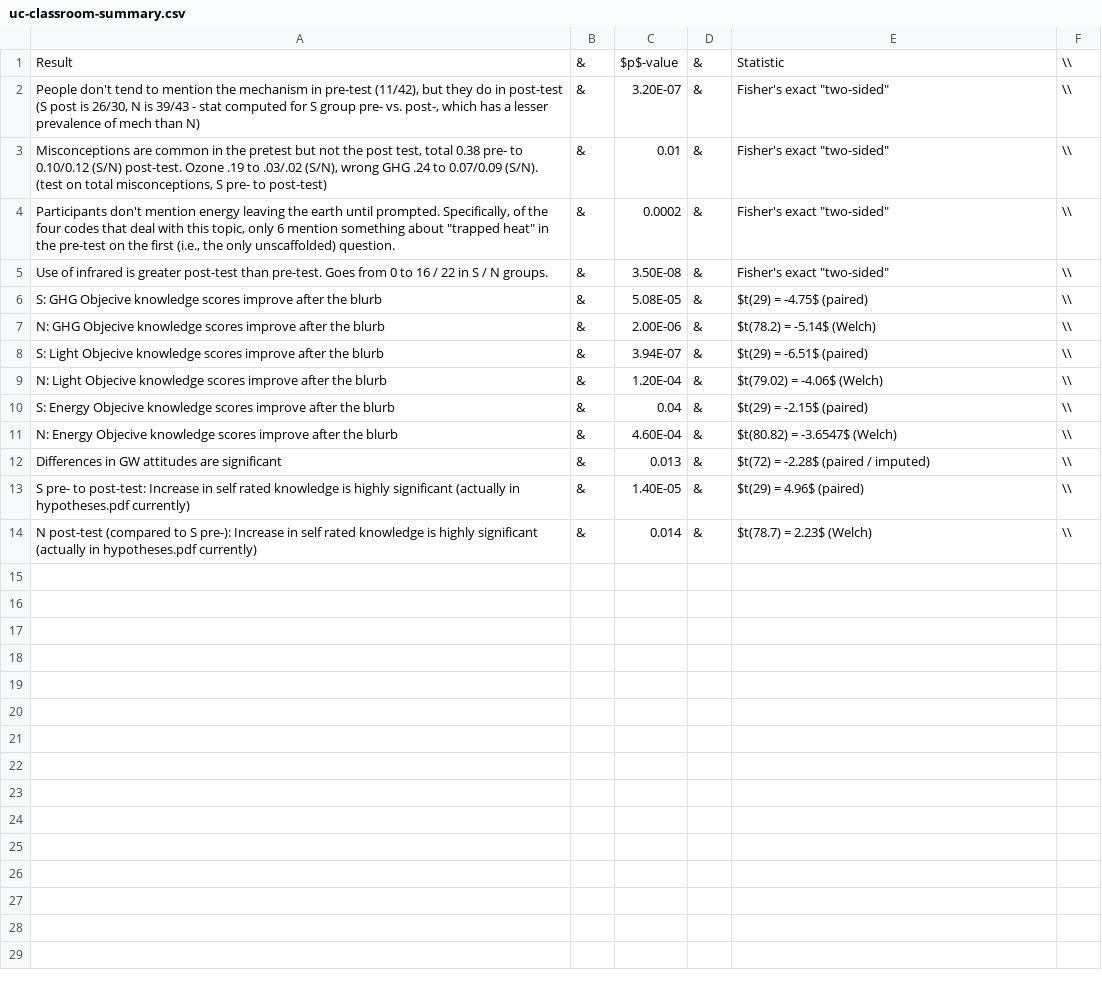
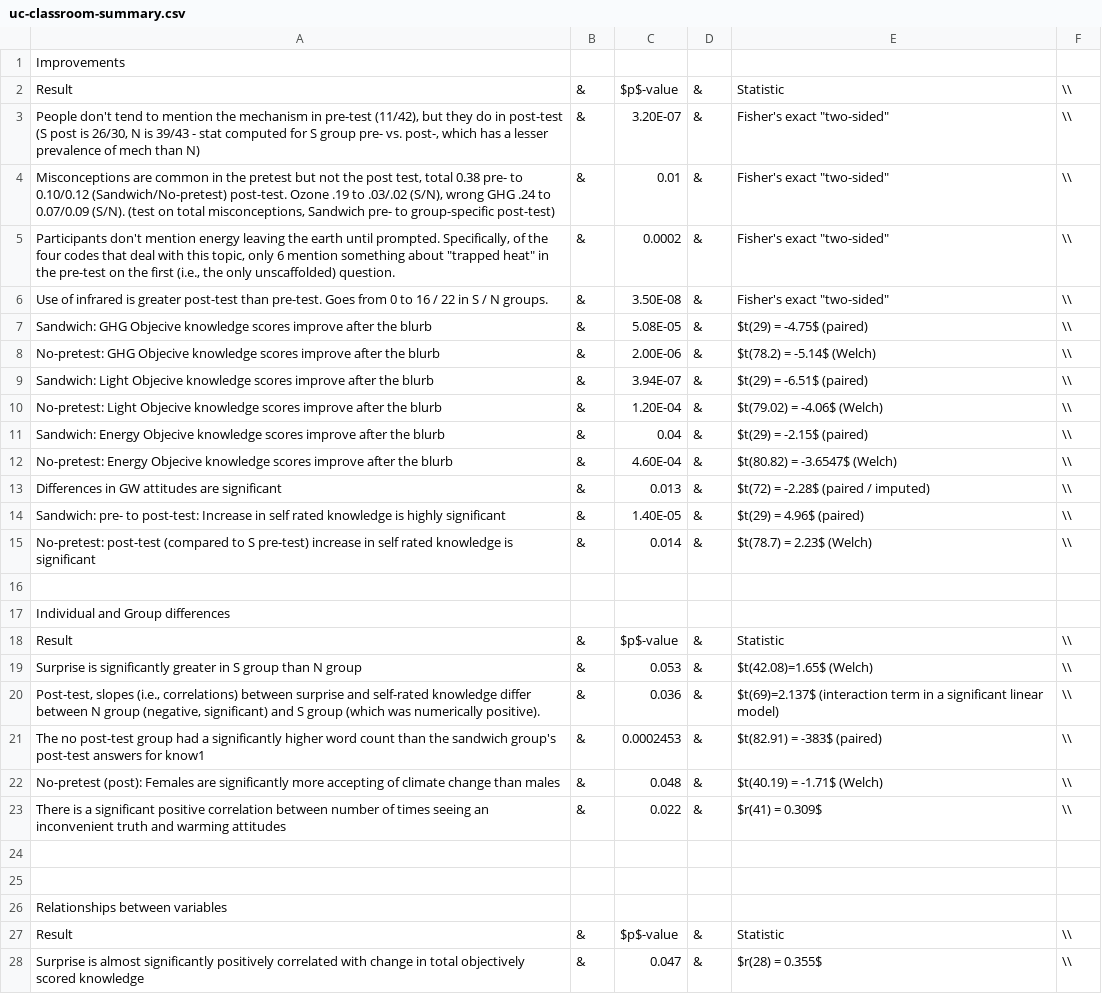
Before and after one commit to davclark/UCB_thesis, a CSV file: mechanism/uc-classroom-summary.csv, drawn as a sheet; only a part is shown; the diff covers the shown part only.

Commit message:
Finished integrating all significant (or close) results for UC classroom

```diff
--- a/mechanism/uc-classroom-summary.csv
+++ b/mechanism/uc-classroom-summary.csv
@@ -1,14 +1,28 @@
+Improvements,,,,,,
 Result,&,$p$-value,&,Statistic,\\,
 "People don't tend to mention the mechanism in pre-test (11/42), but they do in post-test (S post is 26/30, N is 39/43 - stat computed for S group pre- vs. post-, which has a lesser prevalence of mech than N)",&,3.20E-07,&,"Fisher's exact ""two-sided""",\\,
-"Misconceptions are common in the pretest but not the post test, total 0.38 pre- to 0.10/0.12 (S/N) post-test. Ozone .19 to .03/.02 (S/N),  wrong GHG  .24 to 0.07/0.09 (S/N). (test on total misconceptions, S pre- to post-test)",&,0.01,&,"Fisher's exact ""two-sided""",\\,
+"Misconceptions are common in the pretest but not the post test, total 0.38 pre- to 0.10/0.12 (Sandwich/No-pretest) post-test. Ozone .19 to .03/.02 (S/N),  wrong GHG  .24 to 0.07/0.09 (S/N). (test on total misconceptions, Sandwich pre- to group-specific post-test)",&,0.01,&,"Fisher's exact ""two-sided""",\\,
 "Participants don't mention energy leaving the earth until prompted. Specifically, of the four codes that deal with this topic, only 6 mention something about ""trapped heat"" in the pre-test on the first (i.e., the only unscaffolded) question.",&,0.0002,&,"Fisher's exact ""two-sided""",\\,
 Use of infrared is greater post-test than pre-test. Goes from 0 to 16 / 22 in S / N groups.,&,3.50E-08,&,"Fisher's exact ""two-sided""",\\,
-S: GHG Objecive knowledge scores improve after the blurb,&,5.08E-05,&,$t(29) = -4.75$ (paired),\\,
-N: GHG Objecive knowledge scores improve after the blurb,&,2.00E-06,&,$t(78.2) = -5.14$ (Welch),\\,
-S: Light Objecive knowledge scores improve after the blurb,&,3.94E-07,&,$t(29) = -6.51$ (paired),\\,
-N: Light Objecive knowledge scores improve after the blurb,&,1.20E-04,&,$t(79.02) = -4.06$ (Welch),\\,
-S: Energy Objecive knowledge scores improve after the blurb,&,0.04,&,$t(29) = -2.15$ (paired),\\,
-N: Energy Objecive knowledge scores improve after the blurb,&,4.60E-04,&,$t(80.82) = -3.6547$ (Welch),\\,
+Sandwich: GHG Objecive knowledge scores improve after the blurb,&,5.08E-05,&,$t(29) = -4.75$ (paired),\\,
+No-pretest: GHG Objecive knowledge scores improve after the blurb,&,2.00E-06,&,$t(78.2) = -5.14$ (Welch),\\,
+Sandwich: Light Objecive knowledge scores improve after the blurb,&,3.94E-07,&,$t(29) = -6.51$ (paired),\\,
+No-pretest: Light Objecive knowledge scores improve after the blurb,&,1.20E-04,&,$t(79.02) = -4.06$ (Welch),\\,
+Sandwich: Energy Objecive knowledge scores improve after the blurb,&,0.04,&,$t(29) = -2.15$ (paired),\\,
+No-pretest: Energy Objecive knowledge scores improve after the blurb,&,4.60E-04,&,$t(80.82) = -3.6547$ (Welch),\\,
 Differences in GW attitudes are significant,&,0.013,&,$t(72) = -2.28$ (paired / imputed),\\,
-S pre- to post-test: Increase in self rated knowledge is highly significant (actually in hypotheses.pdf currently),&,1.40E-05,&,$t(29) = 4.96$ (paired),\\,
-N post-test (compared to S pre-): Increase in self rated knowledge  is highly significant (actually in hypotheses.pdf currently),&,0.014,&,$t(78.7) = 2.23$ (Welch),\\,
+Sandwich: pre- to post-test: Increase in self rated knowledge is highly significant,&,1.40E-05,&,$t(29) = 4.96$ (paired),\\,
+No-pretest: post-test (compared to S pre-test) increase in self rated knowledge is significant,&,0.014,&,$t(78.7) = 2.23$ (Welch),\\,
+,,,,,,
+Individual and Group differences,,,,,,
+Result,&,$p$-value,&,Statistic,\\,
+Surprise is significantly greater in S group than N group,&,0.053,&,$t(42.08)=1.65$ (Welch),\\,
+"Post-test, slopes (i.e., correlations) between surprise and self-rated knowledge differ between N group (negative, significant) and S group (which was numerically positive).",&,0.036,&,$t(69)=2.137$ (interaction term in a significant linear model),\\,
+The no post-test group had a significantly higher word count than the sandwich group's post-test answers for know1,&,0.0002453,&,$t(82.91) = -383$ (paired),\\,
+No-pretest (post): Females are significantly more accepting of climate change than males,&,0.048,&,$t(40.19) = -1.71$ (Welch),\\,
+There is a significant positive correlation between number of times seeing an inconvenient truth and warming attitudes,&,0.022,&,$r(41) = 0.309$,\\,
+,,,,,,
+,,,,,,
+Relationships between variables,,,,,,
+Result,&,$p$-value,&,Statistic,\\,
+Surprise is almost significantly positively correlated with change in total objectively scored knowledge,&,0.047,&,$r(28) = 0.355$,\\,
```
Also changed, not shown: 8 added rows elsewhere in this file, 2 other files.
